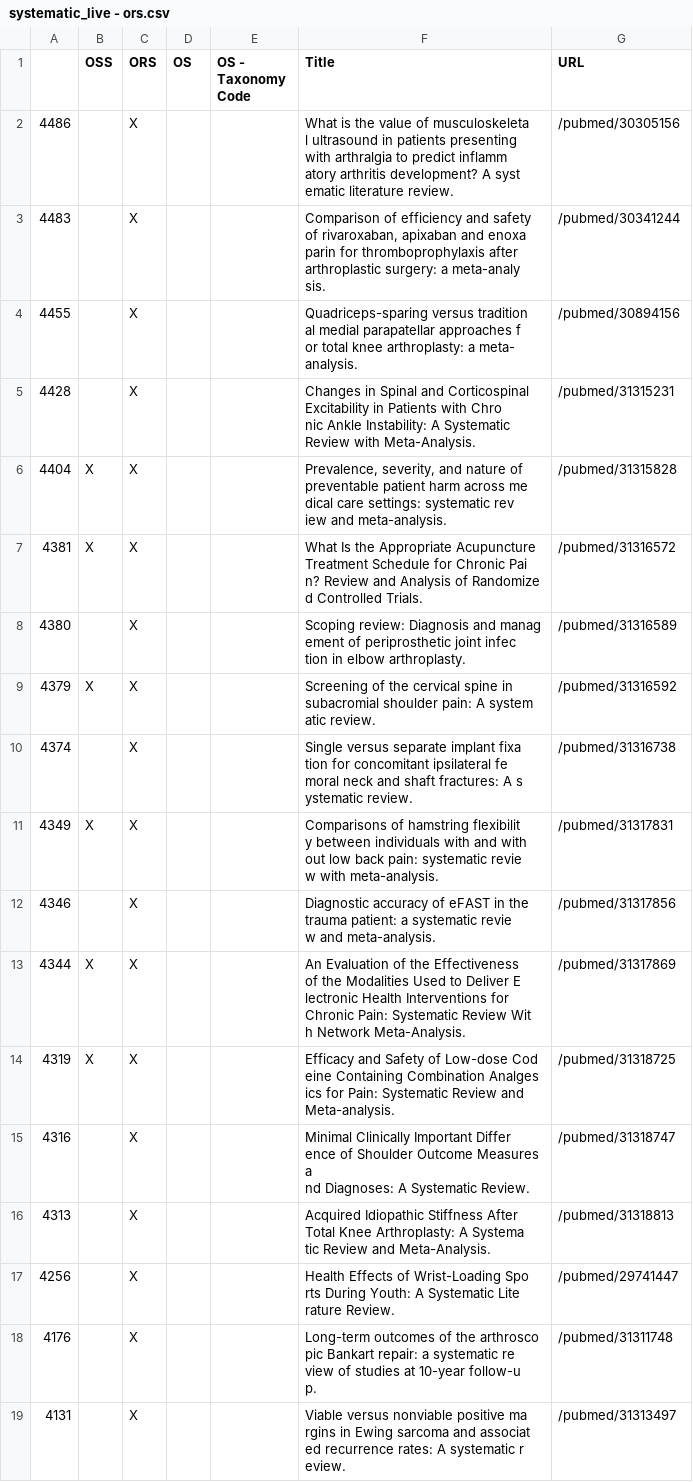
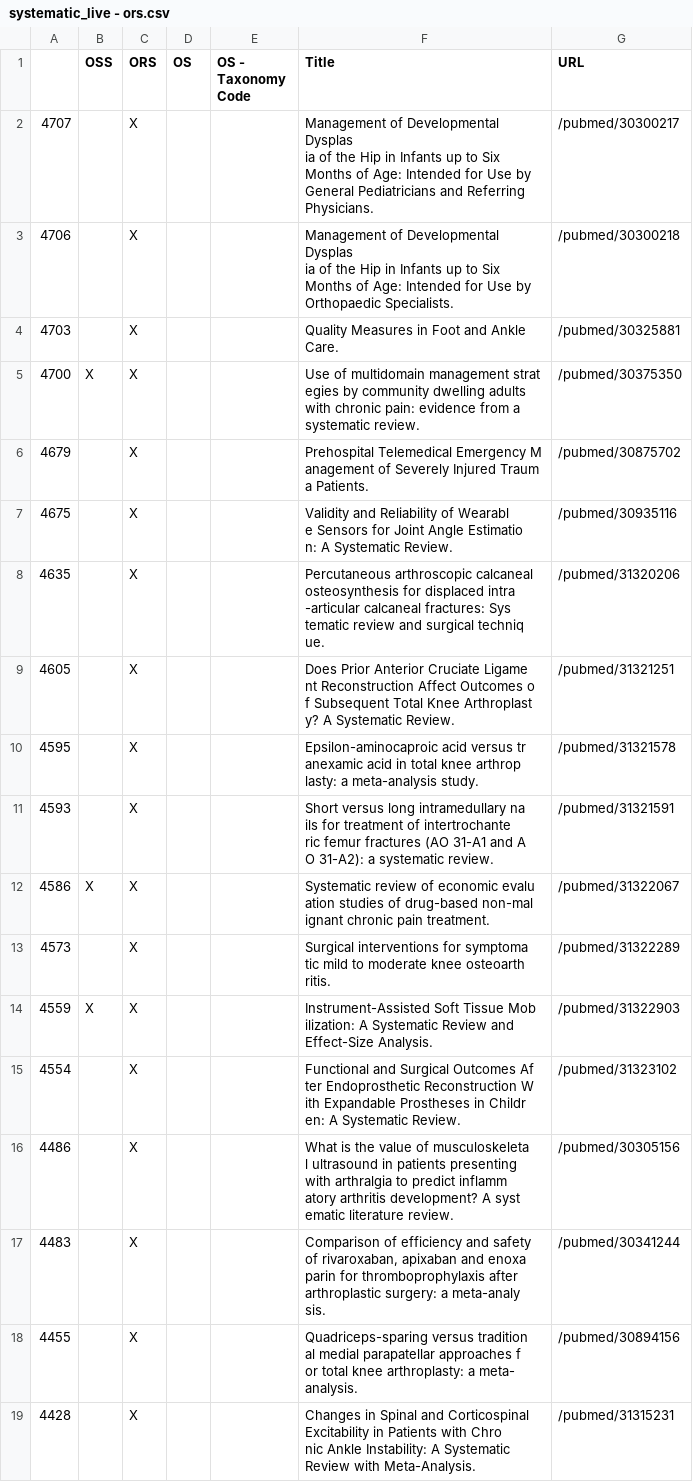
Before and after one commit to p1m-ortho/qs-global-ortho-search-queries, a CSV file: systematic_live - ors.csv, drawn as a sheet; only a part is shown; the shorter side is filled out with more unchanged rows.

```diff
--- a/systematic_live - ors.csv
+++ b/systematic_live - ors.csv
@@ -1,2 +1,52 @@
 ,OSS,ORS,OS,OS - Taxonomy Code,Title,URL
+4707,,X,,,"Management of Developmental Dysplas
+ia of the Hip in Infants up to Six
+Months of Age: Intended for Use by
+General Pediatricians and Referring
+ Physicians.",/pubmed/30300217
+4706,,X,,,"Management of Developmental Dysplas
+ia of the Hip in Infants up to Six
+Months of Age: Intended for Use by
+Orthopaedic Specialists.",/pubmed/30300218
+4703,,X,,,"Quality Measures in Foot and Ankle
+Care.",/pubmed/30325881
+4700,X,X,,,"Use of multidomain management strat
+egies by community dwelling adults
+with chronic pain: evidence from a
+systematic review.",/pubmed/30375350
+4679,,X,,,"Prehospital Telemedical Emergency M
+anagement of Severely Injured Traum
+a Patients.",/pubmed/30875702
+4675,,X,,,"Validity and Reliability of Wearabl
+e Sensors for Joint Angle Estimatio
+n: A Systematic Review.",/pubmed/30935116
+4635,,X,,,"Percutaneous arthroscopic calcaneal
+ osteosynthesis for displaced intra
+-articular calcaneal fractures: Sys
+tematic review and surgical techniq
+ue.",/pubmed/31320206
+4605,,X,,,"Does Prior Anterior Cruciate Ligame
+nt Reconstruction Affect Outcomes o
+f Subsequent Total Knee Arthroplast
+y? A Systematic Review.",/pubmed/31321251
+4595,,X,,,"Epsilon-aminocaproic acid versus tr
+anexamic acid in total knee arthrop
+lasty: a meta-analysis study.",/pubmed/31321578
+4593,,X,,,"Short versus long intramedullary na
+ils for treatment of intertrochante
+ric femur fractures (AO 31-A1 and A
+O 31-A2): a systematic review.",/pubmed/31321591
+4586,X,X,,,"Systematic review of economic evalu
+ation studies of drug-based non-mal
+ignant chronic pain treatment.",/pubmed/31322067
+4573,,X,,,"Surgical interventions for symptoma
+tic mild to moderate knee osteoarth
+ritis.",/pubmed/31322289
+4559,X,X,,,"Instrument-Assisted Soft Tissue Mob
+ilization: A Systematic Review and
+Effect-Size Analysis.",/pubmed/31322903
+4554,,X,,,"Functional and Surgical Outcomes Af
+ter Endoprosthetic Reconstruction W
+ith Expandable Prostheses in Childr
+en: A Systematic Review.",/pubmed/31323102
 4486,,X,,,"What is the value of musculoskeleta
```
Also changed, not shown: systematic_live - oss.csv, systematic_live - pubmed_result.csv.
